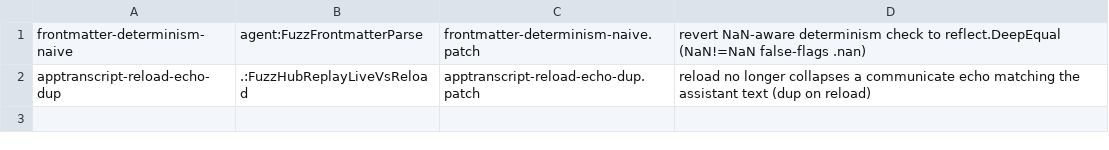
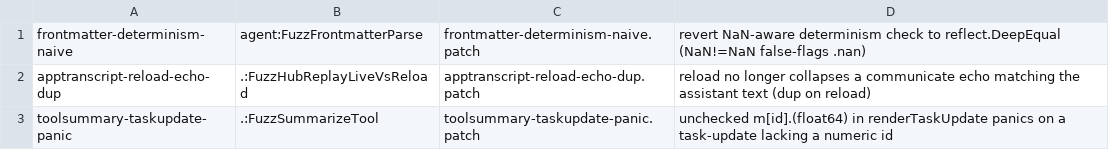
Before and after one commit to prime-radiant-inc/evener, a TSV file: fuzz/mutations/manifest.tsv, drawn as a sheet.

```diff
--- a/fuzz/mutations/manifest.tsv
+++ b/fuzz/mutations/manifest.tsv
@@ -2 +2,2 @@ frontmatter-determinism-naive	agent:FuzzFrontmatterParse	frontmatter-determinism
 apptranscript-reload-echo-dup	.:FuzzHubReplayLiveVsReload	apptranscript-reload-echo-dup.patch	reload no longer collapses a communicate echo matching the assistant text (dup on reload)
+toolsummary-taskupdate-panic	.:FuzzSummarizeTool	toolsummary-taskupdate-panic.patch	unchecked m[id].(float64) in renderTaskUpdate panics on a task-update lacking a numeric id
```
Also changed, not shown: 2 other files.
